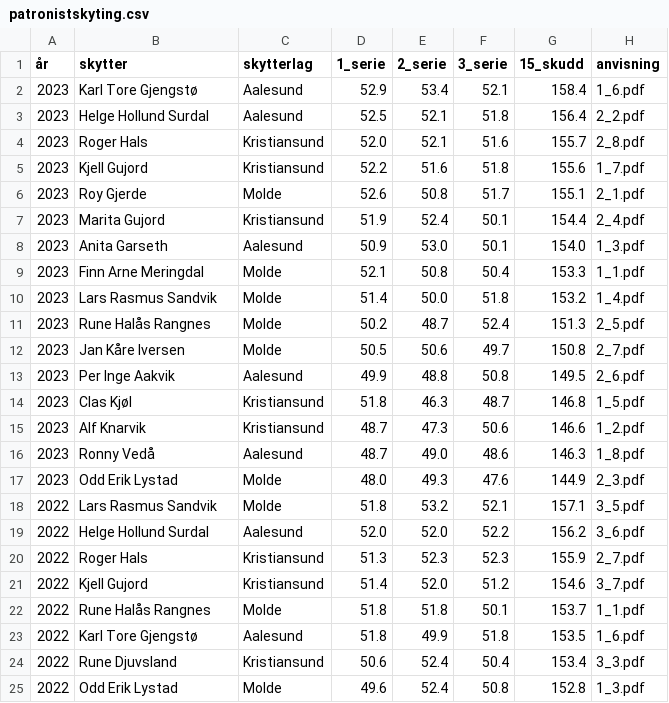
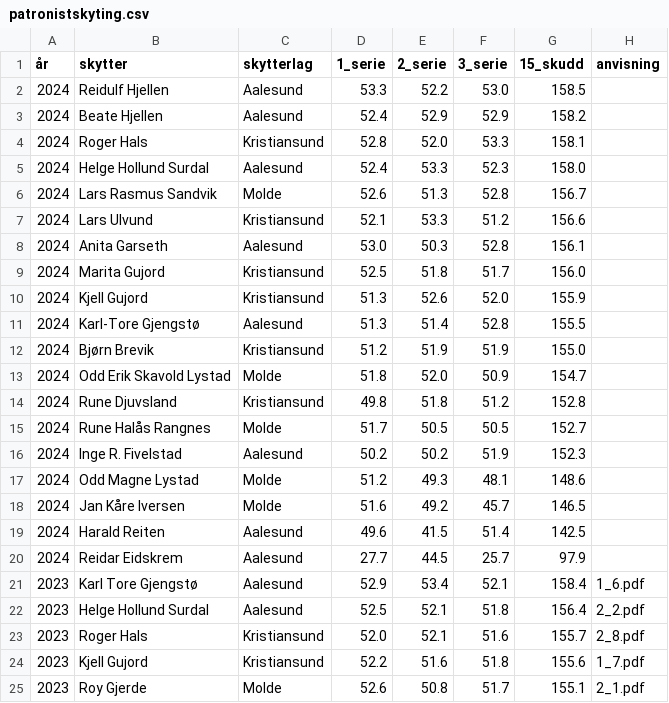
Before and after one commit to byskyting/byskyting.github.io, a CSV file: _data/patronistskyting.csv, drawn as a sheet; only a part is shown; the shorter side is filled out with more unchanged rows.

Commit message:
Patronistskyting 2024

```diff
--- a/_data/patronistskyting.csv
+++ b/_data/patronistskyting.csv
@@ -1,2 +1,21 @@
 år,skytter,skytterlag,1_serie,2_serie,3_serie,15_skudd,anvisning
+2024,Reidulf Hjellen,Aalesund,53.3,52.2,53.0,158.5,
+2024,Beate Hjellen,Aalesund,52.4,52.9,52.9,158.2,
+2024,Roger Hals,Kristiansund,52.8,52.0,53.3,158.1,
+2024,Helge Hollund Surdal,Aalesund,52.4,53.3,52.3,158.0,
+2024,Lars Rasmus Sandvik,Molde,52.6,51.3,52.8,156.7,
+2024,Lars Ulvund,Kristiansund,52.1,53.3,51.2,156.6,
+2024,Anita Garseth,Aalesund,53.0,50.3,52.8,156.1,
+2024,Marita Gujord,Kristiansund,52.5,51.8,51.7,156.0,
+2024,Kjell Gujord,Kristiansund,51.3,52.6,52.0,155.9,
+2024,Karl-Tore Gjengstø,Aalesund,51.3,51.4,52.8,155.5,
+2024,Bjørn Brevik,Kristiansund,51.2,51.9,51.9,155.0,
+2024,Odd Erik Skavold Lystad,Molde,51.8,52.0,50.9,154.7,
+2024,Rune Djuvsland,Kristiansund,49.8,51.8,51.2,152.8,
+2024,Rune Halås Rangnes,Molde,51.7,50.5,50.5,152.7,
+2024,Inge R. Fivelstad,Aalesund,50.2,50.2,51.9,152.3,
+2024,Odd Magne Lystad,Molde,51.2,49.3,48.1,148.6,
+2024,Jan Kåre Iversen,Molde,51.6,49.2,45.7,146.5,
+2024,Harald Reiten,Aalesund,49.6,41.5,51.4,142.5,
+2024,Reidar Eidskrem,Aalesund,27.7,44.5,25.7,97.9,
 2023,Karl Tore Gjengstø,Aalesund,52.9,53.4,52.1,158.4,1_6.pdf
```
